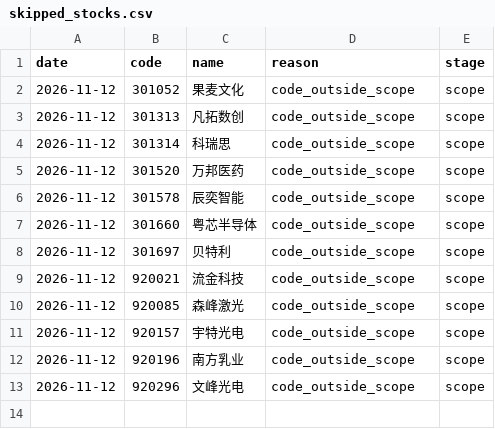
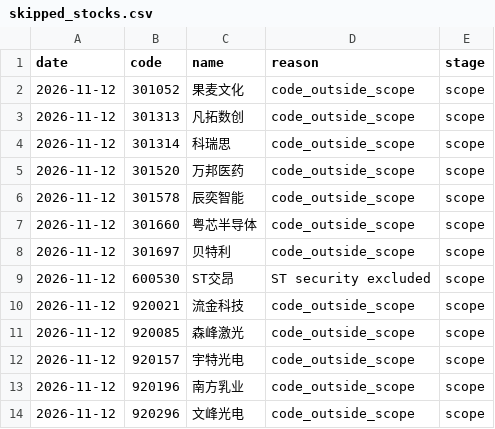
Before and after one commit to huvan9527-a11y/longhu, a CSV file: reports/skipped_stocks.csv, drawn as a sheet.

```diff
--- a/reports/skipped_stocks.csv
+++ b/reports/skipped_stocks.csv
@@ -8,2 +8,3 @@
 2026-11-12,301697,贝特利,code_outside_scope,scope
+2026-11-12,600530,ST交昂,ST security excluded,scope
 2026-11-12,920021,流金科技,code_outside_scope,scope
```
Also changed, not shown: reports/screening_audit_latest.csv, 2 other files.
